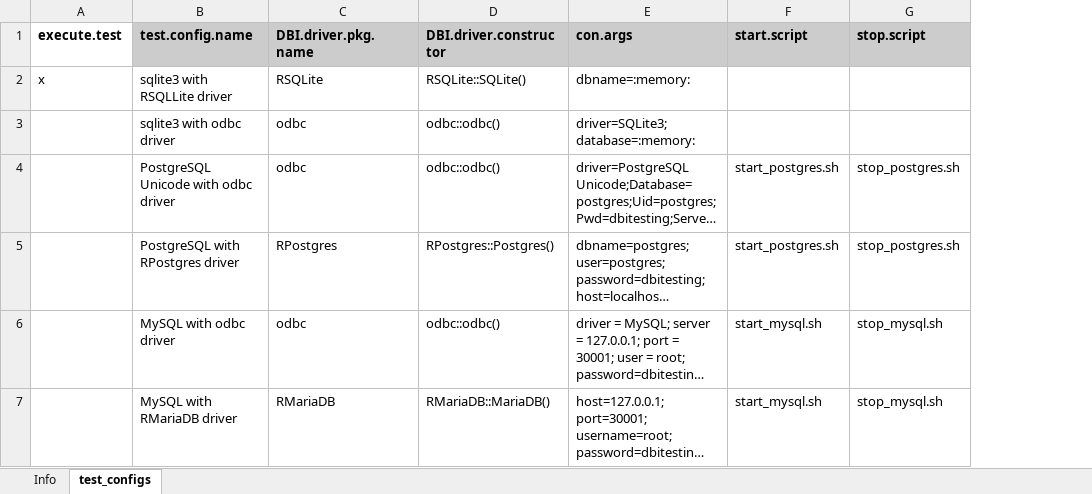
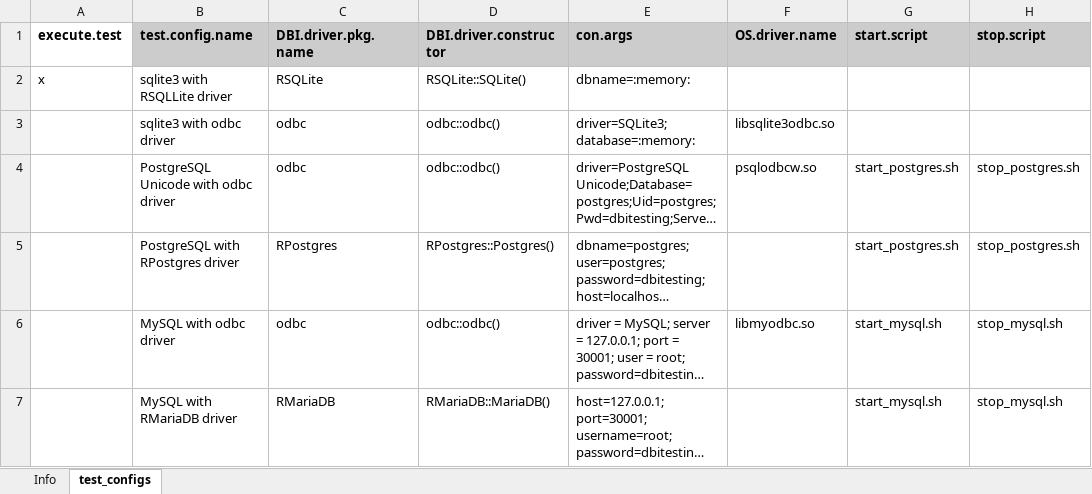
Before and after one commit to aryoda/R_DBI_compliance_reports, an Excel workbook: test_configs.xlsx, sheet test_configs, drawn as a sheet; only a part is shown; long unchanged cells end in …; values as stored, in another font and other column widths than the file's, no borders; the diff names each change by its address in the sheet, - before the commit and + after, or states it on an @@ line.

```diff
--- a/test_configs.xlsx (sheet test_configs)
+++ b/test_configs.xlsx (sheet test_configs)
+column F (OS.driver.name), rows 3-6: libsqlite3odbc.so | psqlodbcw.so |  | libmyodbc.so
```
Also changed, not shown: sheet Info, 14 other files.
